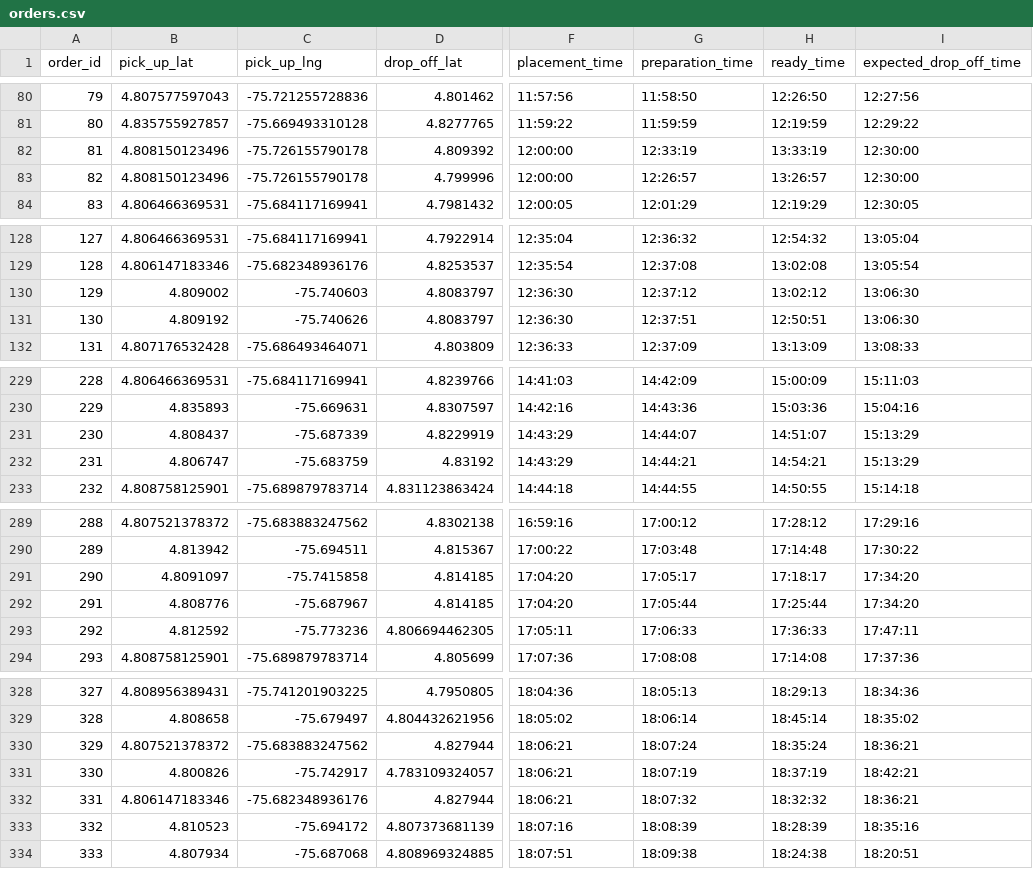
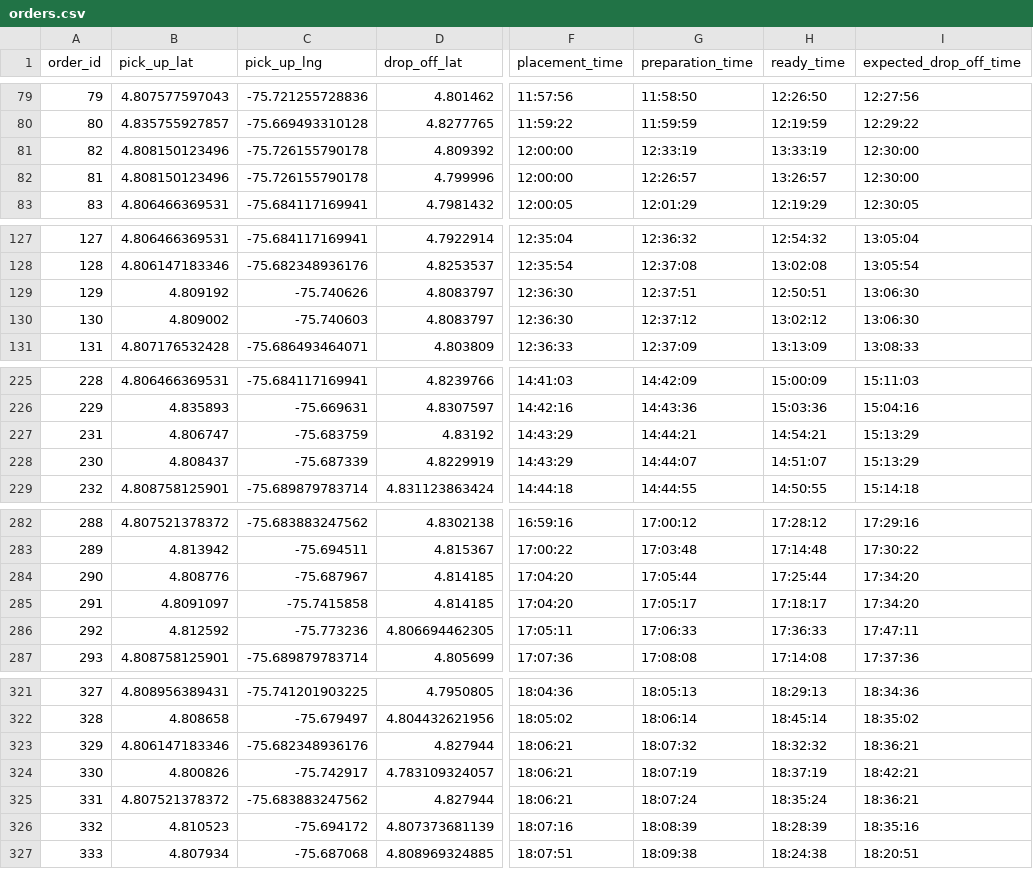
Before and after one commit to sebastian-quintero/mdrp-sim, a CSV file: instances/16/orders.csv, drawn as a sheet; only a part is shown, gaps mark what is left out; addresses are those after the commit; the diff covers the shown part only; the diff names each change by its address in the sheet, - before the commit and + after, or states it on an @@ line.

```diff
--- a/instances/16/orders.csv
+++ b/instances/16/orders.csv
-A81 (order_id): 81
+A81 (order_id): 82
-A82 (order_id): 82
+A82 (order_id): 81
-B129 (pick_up_lat): 4.809002
+B129 (pick_up_lat): 4.809192
-C129 (pick_up_lng): -75.740603
+C129 (pick_up_lng): -75.740626
-G129 (preparation_time): 12:37:12
+G129 (preparation_time): 12:37:51
-H129 (ready_time): 13:02:12
+H129 (ready_time): 12:50:51
-B130 (pick_up_lat): 4.809192
+B130 (pick_up_lat): 4.809002
-C130 (pick_up_lng): -75.740626
+C130 (pick_up_lng): -75.740603
-G130 (preparation_time): 12:37:51
+G130 (preparation_time): 12:37:12
-H130 (ready_time): 12:50:51
+H130 (ready_time): 13:02:12
@@ row 232 moved to row 227: 231 @@
-B284 (pick_up_lat): 4.8091097
+B284 (pick_up_lat): 4.808776
-C284 (pick_up_lng): -75.7415858
+C284 (pick_up_lng): -75.687967
-G284 (preparation_time): 17:05:17
+G284 (preparation_time): 17:05:44
-H284 (ready_time): 17:18:17
+H284 (ready_time): 17:25:44
-B285 (pick_up_lat): 4.808776
+B285 (pick_up_lat): 4.8091097
-C285 (pick_up_lng): -75.687967
+C285 (pick_up_lng): -75.7415858
-G285 (preparation_time): 17:05:44
+G285 (preparation_time): 17:05:17
-H285 (ready_time): 17:25:44
+H285 (ready_time): 17:18:17
-B323 (pick_up_lat): 4.807521378372
+B323 (pick_up_lat): 4.806147183346
-C323 (pick_up_lng): -75.683883247562
+C323 (pick_up_lng): -75.682348936176
-G323 (preparation_time): 18:07:24
+G323 (preparation_time): 18:07:32
-H323 (ready_time): 18:35:24
+H323 (ready_time): 18:32:32
-B325 (pick_up_lat): 4.806147183346
+B325 (pick_up_lat): 4.807521378372
-C325 (pick_up_lng): -75.682348936176
+C325 (pick_up_lng): -75.683883247562
-G325 (preparation_time): 18:07:32
+G325 (preparation_time): 18:07:24
-H325 (ready_time): 18:32:32
+H325 (ready_time): 18:35:24
```
Also changed, not shown: 7 removed rows and 15 edited cells elsewhere in this file, instances/10/orders.csv, instances/21/orders.csv, 48 other files.
